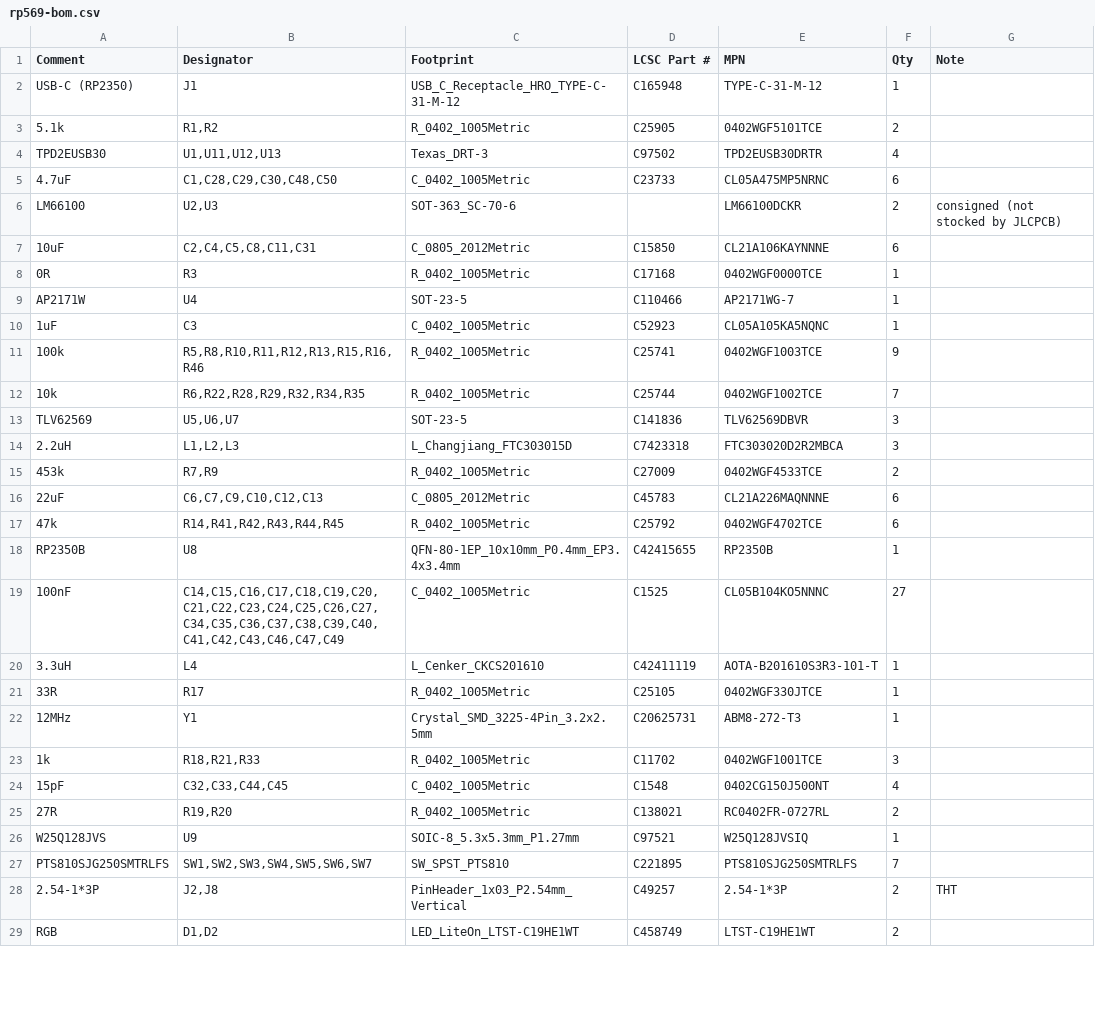
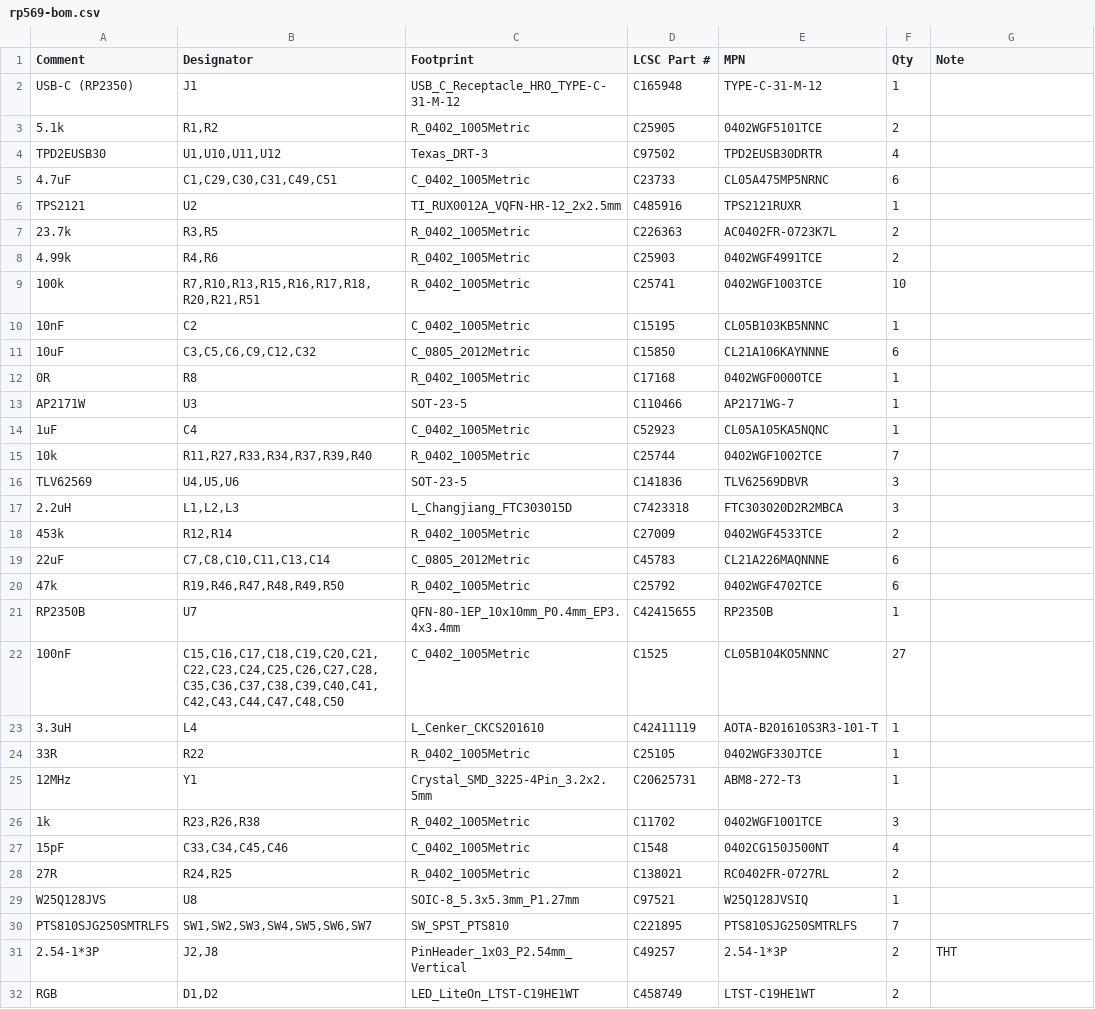
Before and after one commit to kelu124/rp569, a CSV file: hardware/jlcpcb/rp569-bom.csv, drawn as a sheet; only a part is shown; the diff covers the shown part only.

```diff
--- a/hardware/jlcpcb/rp569-bom.csv
+++ b/hardware/jlcpcb/rp569-bom.csv
@@ -3,25 +3,28 @@ USB-C (RP2350),J1,USB_C_Receptacle_HRO_TYPE-C-31-M-12,C165948,TYPE-C-31-M-12,1,
 5.1k,"R1,R2",R_0402_1005Metric,C25905,0402WGF5101TCE,2,
-TPD2EUSB30,"U1,U11,U12,U13",Texas_DRT-3,C97502,TPD2EUSB30DRTR,4,
-4.7uF,"C1,C28,C29,C30,C48,C50",C_0402_1005Metric,C23733,CL05A475MP5NRNC,6,
-LM66100,"U2,U3",SOT-363_SC-70-6,,LM66100DCKR,2,consigned (not stocked by JLCPCB)
-10uF,"C2,C4,C5,C8,C11,C31",C_0805_2012Metric,C15850,CL21A106KAYNNNE,6,
-0R,R3,R_0402_1005Metric,C17168,0402WGF0000TCE,1,
-AP2171W,U4,SOT-23-5,C110466,AP2171WG-7,1,
-1uF,C3,C_0402_1005Metric,C52923,CL05A105KA5NQNC,1,
-100k,"R5,R8,R10,R11,R12,R13,R15,R16,R46",R_0402_1005Metric,C25741,0402WGF1003TCE,9,
-10k,"R6,R22,R28,R29,R32,R34,R35",R_0402_1005Metric,C25744,0402WGF1002TCE,7,
-TLV62569,"U5,U6,U7",SOT-23-5,C141836,TLV62569DBVR,3,
+TPD2EUSB30,"U1,U10,U11,U12",Texas_DRT-3,C97502,TPD2EUSB30DRTR,4,
+4.7uF,"C1,C29,C30,C31,C49,C51",C_0402_1005Metric,C23733,CL05A475MP5NRNC,6,
+TPS2121,U2,TI_RUX0012A_VQFN-HR-12_2x2.5mm,C485916,TPS2121RUXR,1,
+23.7k,"R3,R5",R_0402_1005Metric,C226363,AC0402FR-0723K7L,2,
+4.99k,"R4,R6",R_0402_1005Metric,C25903,0402WGF4991TCE,2,
+100k,"R7,R10,R13,R15,R16,R17,R18,R20,R21,R51",R_0402_1005Metric,C25741,0402WGF1003TCE,10,
+10nF,C2,C_0402_1005Metric,C15195,CL05B103KB5NNNC,1,
+10uF,"C3,C5,C6,C9,C12,C32",C_0805_2012Metric,C15850,CL21A106KAYNNNE,6,
+0R,R8,R_0402_1005Metric,C17168,0402WGF0000TCE,1,
+AP2171W,U3,SOT-23-5,C110466,AP2171WG-7,1,
+1uF,C4,C_0402_1005Metric,C52923,CL05A105KA5NQNC,1,
+10k,"R11,R27,R33,R34,R37,R39,R40",R_0402_1005Metric,C25744,0402WGF1002TCE,7,
+TLV62569,"U4,U5,U6",SOT-23-5,C141836,TLV62569DBVR,3,
 2.2uH,"L1,L2,L3",L_Changjiang_FTC303015D,C7423318,FTC303020D2R2MBCA,3,
-453k,"R7,R9",R_0402_1005Metric,C27009,0402WGF4533TCE,2,
-22uF,"C6,C7,C9,C10,C12,C13",C_0805_2012Metric,C45783,CL21A226MAQNNNE,6,
-47k,"R14,R41,R42,R43,R44,R45",R_0402_1005Metric,C25792,0402WGF4702TCE,6,
-RP2350B,U8,QFN-80-1EP_10x10mm_P0.4mm_EP3.4x3.4mm,C42415655,RP2350B,1,
-100nF,"C14,C15,C16,C17,C18,C19,C20,C21,C22,C23,C24,C25,C26,C27,C34,C35,C36,C37,C38,C39,C40,C41,C42,C43,C46,C47,C49",C_0402_1005Metric,C1525,CL05B104KO5NNNC,27,
+453k,"R12,R14",R_0402_1005Metric,C27009,0402WGF4533TCE,2,
+22uF,"C7,C8,C10,C11,C13,C14",C_0805_2012Metric,C45783,CL21A226MAQNNNE,6,
+47k,"R19,R46,R47,R48,R49,R50",R_0402_1005Metric,C25792,0402WGF4702TCE,6,
+RP2350B,U7,QFN-80-1EP_10x10mm_P0.4mm_EP3.4x3.4mm,C42415655,RP2350B,1,
+100nF,"C15,C16,C17,C18,C19,C20,C21,C22,C23,C24,C25,C26,C27,C28,C35,C36,C37,C38,C39,C40,C41,C42,C43,C44,C47,C48,C50",C_0402_1005Metric,C1525,CL05B104KO5NNNC,27,
 3.3uH,L4,L_Cenker_CKCS201610,C42411119,AOTA-B201610S3R3-101-T,1,
-33R,R17,R_0402_1005Metric,C25105,0402WGF330JTCE,1,
+33R,R22,R_0402_1005Metric,C25105,0402WGF330JTCE,1,
 12MHz,Y1,Crystal_SMD_3225-4Pin_3.2x2.5mm,C20625731,ABM8-272-T3,1,
-1k,"R18,R21,R33",R_0402_1005Metric,C11702,0402WGF1001TCE,3,
-15pF,"C32,C33,C44,C45",C_0402_1005Metric,C1548,0402CG150J500NT,4,
-27R,"R19,R20",R_0402_1005Metric,C138021,RC0402FR-0727RL,2,
-W25Q128JVS,U9,SOIC-8_5.3x5.3mm_P1.27mm,C97521,W25Q128JVSIQ,1,
+1k,"R23,R26,R38",R_0402_1005Metric,C11702,0402WGF1001TCE,3,
+15pF,"C33,C34,C45,C46",C_0402_1005Metric,C1548,0402CG150J500NT,4,
+27R,"R24,R25",R_0402_1005Metric,C138021,RC0402FR-0727RL,2,
+W25Q128JVS,U8,SOIC-8_5.3x5.3mm_P1.27mm,C97521,W25Q128JVSIQ,1,
 PTS810SJG250SMTRLFS,"SW1,SW2,SW3,SW4,SW5,SW6,SW7",SW_SPST_PTS810,C221895,PTS810SJG250SMTRLFS,7,
```
Also changed, not shown: 1 removed row and 4 edited cells elsewhere in this file, hardware/jlcpcb/rp569-cpl.csv, 30 other files.
